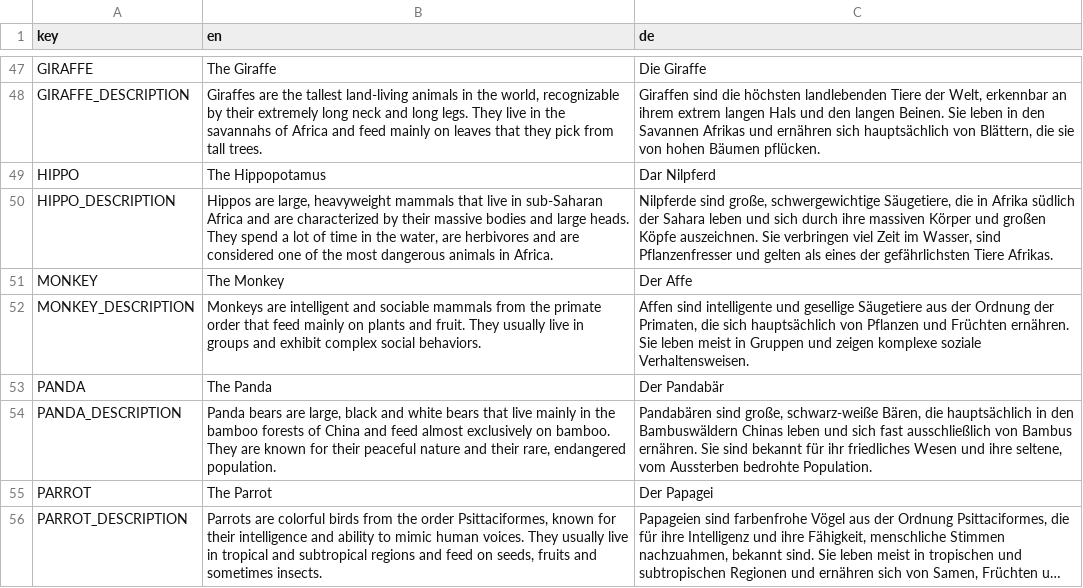
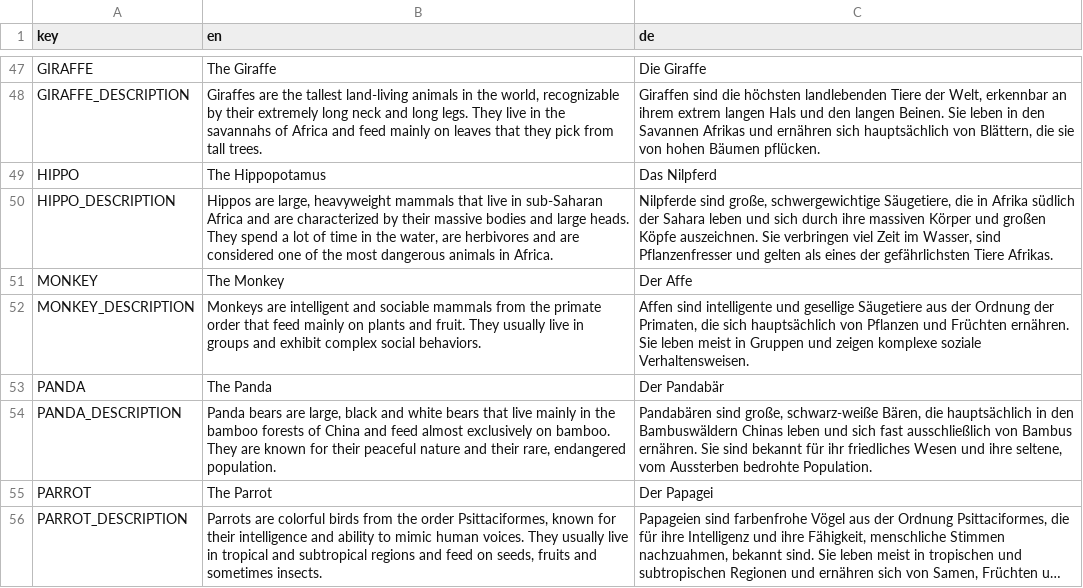
Before and after one commit to D-Generation-S/Samory, a CSV file: translation.csv, drawn as a sheet; only a part is shown, gaps mark what is left out; long unchanged cells end in ….

Commit message:
fix: grammar mistakes in German translation

```diff
--- a/translation.csv
+++ b/translation.csv
@@ -48,3 +48,3 @@ GIRAFFE;The Giraffe;Die Giraffe
 GIRAFFE_DESCRIPTION;Giraffes are the tallest land-living animals in the world, recognizable by their extremely long neck and long legs. They live in the savannahs of Africa and feed mainly on leaves that they pick from tall trees.;Giraffen sind die höchsten landlebenden Tiere der Welt, erkennbar an ihrem extrem langen Hals und den langen Beinen. Sie leben in den Savannen Afrikas und ernähren sich hauptsächlich von Blättern, die sie von hohen Bäumen pflücken.
-HIPPO;The Hippopotamus;Dar Nilpferd
+HIPPO;The Hippopotamus;Das Nilpferd
 HIPPO_DESCRIPTION;Hippos are large, heavyweight mammals that live in sub-Saharan Africa and are characterized by their massive bodies and large heads. They spend a lot of time in the water, are herbivores and are considered one of the most dangerous animals in Africa.;Nilpferde sind große, schwergewichtige Säugetiere, die in Afrika südlich der Sahara leben und sich durch ihre massiven Körper und großen Köpfe auszeichnen. Sie verbringen viel Zeit im Wasser, sind Pflanzenfresser und gelten als eines der gefährlichsten Tiere Afrikas.
```
Also changed, not shown: 2 other files.
